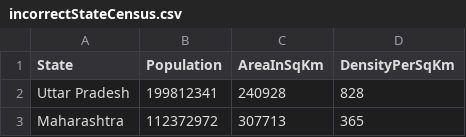
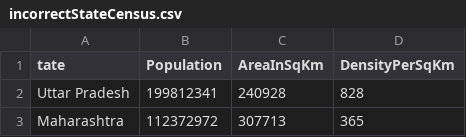
Before and after one commit to ganirockz/StateCensusAnalyser, a CSV file: incorrectStateCensus.csv, drawn as a sheet; only a part is shown.

```diff
--- a/incorrectStateCensus.csv
+++ b/incorrectStateCensus.csv
@@ -1,2 +1,2 @@
-State,Population,AreaInSqKm,DensityPerSqKm
+tate,Population,AreaInSqKm,DensityPerSqKm
 Uttar Pradesh,199812341,240928,828
```
Also changed, not shown: 4 other files.
